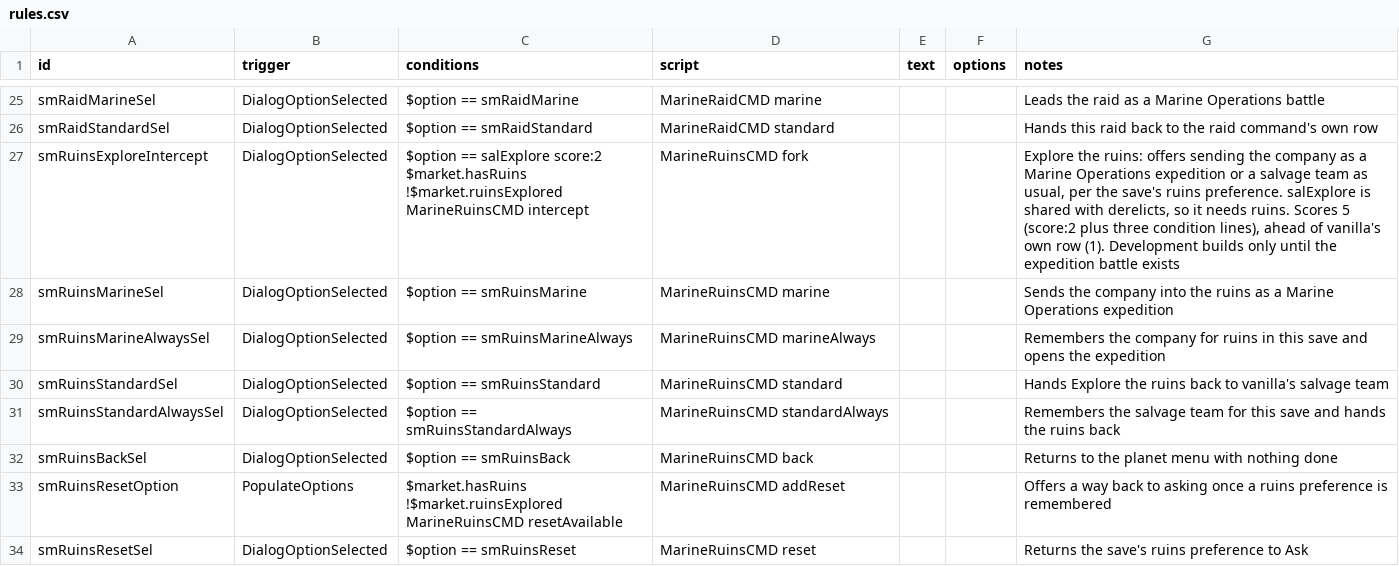
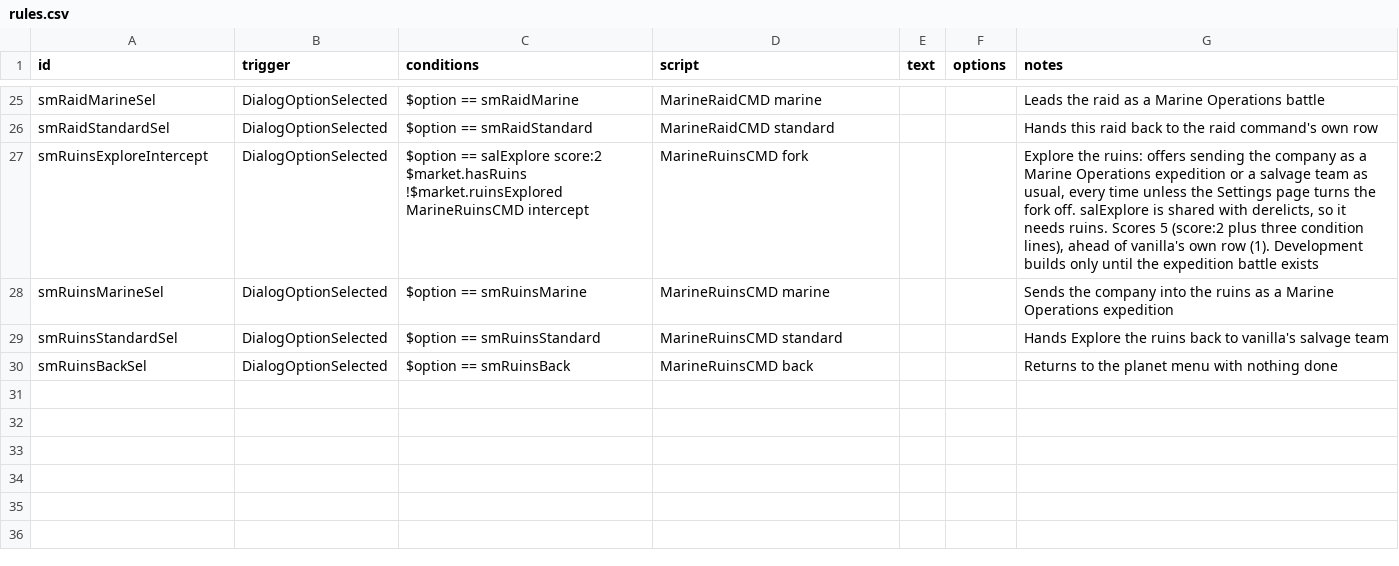
Before and after one commit to drkrompe/StarSector-Marines, a CSV file: mod/data/campaign/rules.csv, drawn as a sheet; only a part is shown, gaps mark what is left out.

```diff
--- a/mod/data/campaign/rules.csv
+++ b/mod/data/campaign/rules.csv
@@ -48,14 +48,8 @@ smRaidMarineSel,DialogOptionSelected,$option == smRaidMarine,MarineRaidCMD marin
 smRaidStandardSel,DialogOptionSelected,$option == smRaidStandard,MarineRaidCMD standard,,,Hands this raid back to the raid command's own row
-smRuinsExploreIntercept,DialogOptionSelected,"$option == salExplore score:2
-$market.hasRuins
-!$market.ruinsExplored
-MarineRuinsCMD intercept",MarineRuinsCMD fork,,,"Explore the ruins: offers sending the company as a Marine Operations expedition or a salvage team as usual, per the save's ruins preference. salExplore is shared with derelicts, so it needs ruins. Scores 5 (score:2 plus three condition lines), ahead of vanilla's own row (1). Development builds only until the expedition battle exists"
+smRuinsExploreIntercept,DialogOptionSelected,"$option == salExplore score:2
+$market.hasRuins
+!$market.ruinsExplored
+MarineRuinsCMD intercept",MarineRuinsCMD fork,,,"Explore the ruins: offers sending the company as a Marine Operations expedition or a salvage team as usual, every time unless the Settings page turns the fork off. salExplore is shared with derelicts, so it needs ruins. Scores 5 (score:2 plus three condition lines), ahead of vanilla's own row (1). Development builds only until the expedition battle exists"
 smRuinsMarineSel,DialogOptionSelected,$option == smRuinsMarine,MarineRuinsCMD marine,,,Sends the company into the ruins as a Marine Operations expedition
-smRuinsMarineAlwaysSel,DialogOptionSelected,$option == smRuinsMarineAlways,MarineRuinsCMD marineAlways,,,Remembers the company for ruins in this save and opens the expedition
 smRuinsStandardSel,DialogOptionSelected,$option == smRuinsStandard,MarineRuinsCMD standard,,,Hands Explore the ruins back to vanilla's salvage team
-smRuinsStandardAlwaysSel,DialogOptionSelected,$option == smRuinsStandardAlways,MarineRuinsCMD standardAlways,,,Remembers the salvage team for this save and hands the ruins back
 smRuinsBackSel,DialogOptionSelected,$option == smRuinsBack,MarineRuinsCMD back,,,Returns to the planet menu with nothing done
-smRuinsResetOption,PopulateOptions,"$market.hasRuins
-!$market.ruinsExplored
-MarineRuinsCMD resetAvailable",MarineRuinsCMD addReset,,,Offers a way back to asking once a ruins preference is remembered
-smRuinsResetSel,DialogOptionSelected,$option == smRuinsReset,MarineRuinsCMD reset,,,Returns the save's ruins preference to Ask
```
Also changed, not shown: 15 other files.
